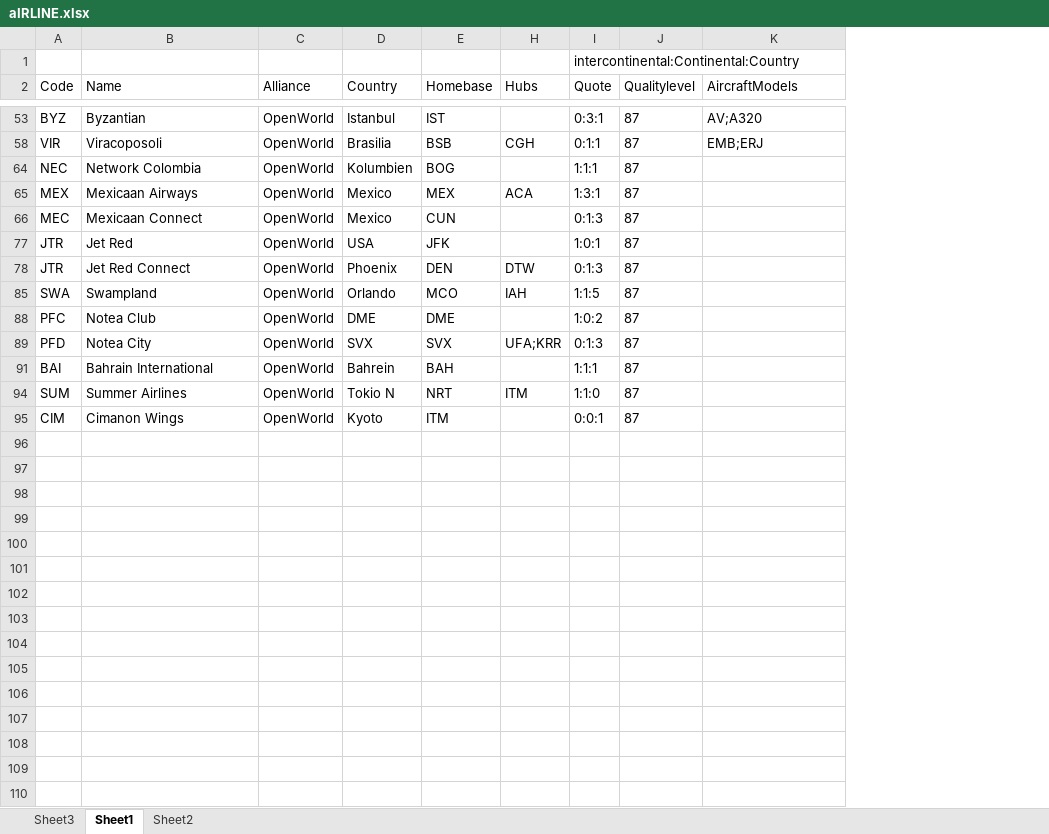
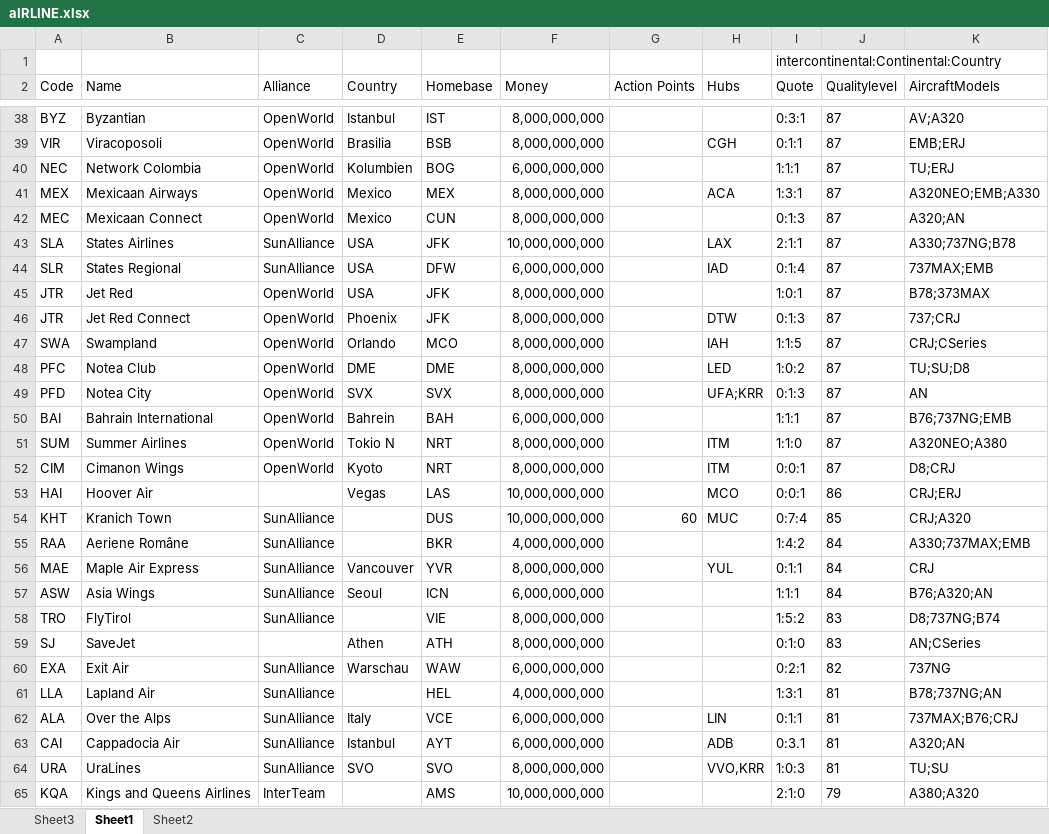
Before and after one commit to Urbautz/AirCoonUWP, an Excel workbook: AirCoonUWP/Data/aIRLINE.xlsx, sheet Sheet1, drawn as a sheet; only a part is shown, gaps mark what is left out; values as stored, in another font and other column widths than the file's, no borders; table styles not drawn; addresses are those after the commit; the diff covers the shown part only; the diff names each change by its address in the sheet, - before the commit and + after, or states it on an @@ line.

Commit message:
finished

```diff
--- a/AirCoonUWP/Data/aIRLINE.xlsx (sheet Sheet1)
+++ b/AirCoonUWP/Data/aIRLINE.xlsx (sheet Sheet1)
@@ column F (Money) unhidden, rows 38-42: 8,000,000,000 | 8,000,000,000 | 6,000,000,000 | 8,000,000,000 | 8,000,000,000; rows 45-52: 8,000,000,000 | 8,000,000,000 | 8,000,000,000 | 8,000,000,000 | 8,000,000,000 | 6,000,000,000 | 8,000,000,000 | 8,000,000,000 @@
@@ column G (Action Points) unhidden, empty @@
-K40 (AircraftModels): (empty)
+K40 (AircraftModels): TU;ERJ
-K41 (AircraftModels): (empty)
+K41 (AircraftModels): A320NEO;EMB;A330
-K42 (AircraftModels): (empty)
+K42 (AircraftModels): A320;AN
+row 43: SLA | States Airlines | SunAlliance | USA | JFK | 10,000,000,000 |  | LAX | 2:1:1 | 87 | A330;737NG;B78
+row 44: SLR | States Regional | SunAlliance | USA | DFW | 6,000,000,000 |  | IAD | 0:1:4 | 87 | 737MAX;EMB
-K45 (AircraftModels): (empty)
+K45 (AircraftModels): B78;373MAX
-E46 (Homebase): DEN
+E46 (Homebase): JFK
-K46 (AircraftModels): (empty)
+K46 (AircraftModels): 737;CRJ
-K47 (AircraftModels): (empty)
+K47 (AircraftModels): CRJ;CSeries
-H48 (Hubs): (empty)
+H48 (Hubs): LED
-K48 (AircraftModels): (empty)
+K48 (AircraftModels): TU;SU;D8
-K49 (AircraftModels): (empty)
+K49 (AircraftModels): AN
-K50 (AircraftModels): (empty)
+K50 (AircraftModels): B76;737NG;EMB
-K51 (AircraftModels): (empty)
+K51 (AircraftModels): A320NEO;A380
-E52 (Homebase): ITM
+E52 (Homebase): NRT
-H52 (Hubs): (empty)
+H52 (Hubs): ITM
-K52 (AircraftModels): (empty)
+K52 (AircraftModels): D8;CRJ
+row 53: HAI | Hoover Air |  | Vegas | LAS | 10,000,000,000 |  | MCO | 0:0:1 | 86 | CRJ;ERJ
+row 54: KHT | Kranich Town | SunAlliance |  | DUS | 10,000,000,000 | 60 | MUC | 0:7:4 | 85 | CRJ;A320
+row 55: RAA | Aeriene Române | SunAlliance |  | BKR | 4,000,000,000 |  |  | 1:4:2 | 84 | A330;737MAX;EMB
+row 56: MAE | Maple Air Express | SunAlliance | Vancouver | YVR | 8,000,000,000 |  | YUL | 0:1:1 | 84 | CRJ
+row 57: ASW | Asia Wings | SunAlliance | Seoul | ICN | 6,000,000,000 |  |  | 1:1:1 | 84 | B76;A320;AN
+row 58: TRO | FlyTirol | SunAlliance |  | VIE | 8,000,000,000 |  |  | 1:5:2 | 83 | D8;737NG;B74
+row 59: SJ | SaveJet |  | Athen | ATH | 8,000,000,000 |  |  | 0:1:0 | 83 | AN;CSeries
+row 60: EXA | Exit Air | SunAlliance | Warschau | WAW | 6,000,000,000 |  |  | 0:2:1 | 82 | 737NG
+row 61: LLA | Lapland Air | SunAlliance |  | HEL | 4,000,000,000 |  |  | 1:3:1 | 81 | B78;737NG;AN
+row 62: ALA | Over the Alps | SunAlliance | Italy | VCE | 6,000,000,000 |  | LIN | 0:1:1 | 81 | 737MAX;B76;CRJ
+row 63: CAI | Cappadocia Air | SunAlliance | Istanbul | AYT | 6,000,000,000 |  | ADB | 0:3.1 | 81 | A320;AN
+row 64: URA | UraLines | SunAlliance | SVO | SVO | 8,000,000,000 |  | VVO,KRR | 1:0:3 | 81 | TU;SU
+row 65: KQA | Kings and Queens Airlines | InterTeam |  | AMS | 10,000,000,000 |  |  | 2:1:0 | 79 | A380;A320
```
Also changed, not shown: 65 added rows elsewhere in this sheet, sheet Sheet3, hidden cells.
